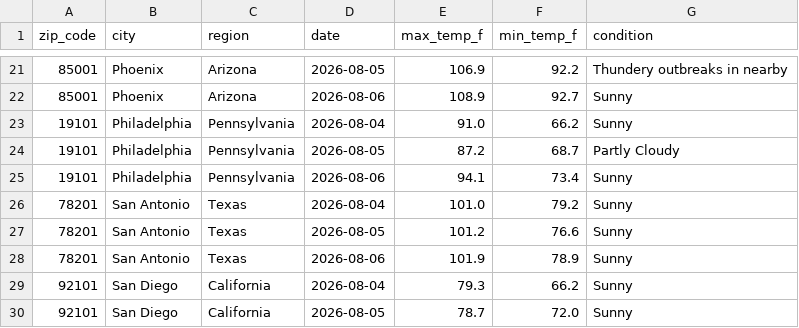
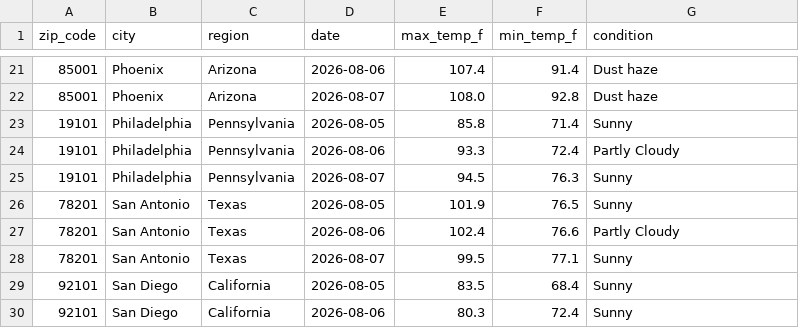
Before and after one commit to DanielDistor/weather-api-pipeline, a CSV file: weather_data.csv, drawn as a sheet; only a part is shown, gaps mark what is left out; the diff covers the shown part only.

```diff
--- a/weather_data.csv
+++ b/weather_data.csv
@@ -21,10 +21,10 @@ zip_code,city,region,date,max_temp_f,min_temp_f,condition
-85001,Phoenix,Arizona,2026-08-05,106.9,92.2,Thundery outbreaks in nearby
-85001,Phoenix,Arizona,2026-08-06,108.9,92.7,Sunny
-19101,Philadelphia,Pennsylvania,2026-08-04,91.0,66.2,Sunny
-19101,Philadelphia,Pennsylvania,2026-08-05,87.2,68.7,Partly Cloudy
-19101,Philadelphia,Pennsylvania,2026-08-06,94.1,73.4,Sunny
-78201,San Antonio,Texas,2026-08-04,101.0,79.2,Sunny
-78201,San Antonio,Texas,2026-08-05,101.2,76.6,Sunny
-78201,San Antonio,Texas,2026-08-06,101.9,78.9,Sunny
-92101,San Diego,California,2026-08-04,79.3,66.2,Sunny
-92101,San Diego,California,2026-08-05,78.7,72.0,Sunny
+85001,Phoenix,Arizona,2026-08-06,107.4,91.4,Dust haze
+85001,Phoenix,Arizona,2026-08-07,108.0,92.8,Dust haze
+19101,Philadelphia,Pennsylvania,2026-08-05,85.8,71.4,Sunny
+19101,Philadelphia,Pennsylvania,2026-08-06,93.3,72.4,Partly Cloudy
+19101,Philadelphia,Pennsylvania,2026-08-07,94.5,76.3,Sunny
+78201,San Antonio,Texas,2026-08-05,101.9,76.5,Sunny
+78201,San Antonio,Texas,2026-08-06,102.4,76.6,Partly Cloudy
+78201,San Antonio,Texas,2026-08-07,99.5,77.1,Sunny
+92101,San Diego,California,2026-08-05,83.5,68.4,Sunny
+92101,San Diego,California,2026-08-06,80.3,72.4,Sunny
```
Also changed, not shown: 160 edited cells elsewhere in this file.
